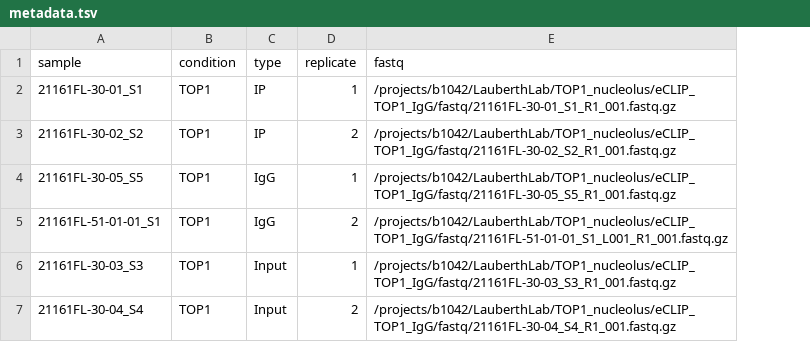
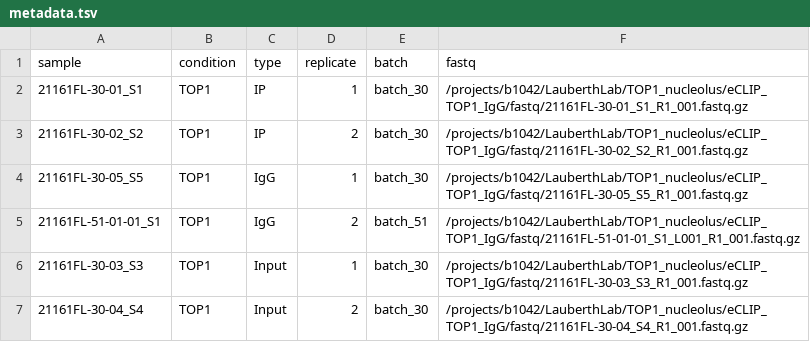
Before and after one commit to LauberthLab/eCLIP_standard, a TSV file: metadata.tsv, drawn as a sheet; the diff names each change by its address in the sheet, - before the commit and + after, or states it on an @@ line.

Commit message:
DE_w_wo_batch_effect_correction

```diff
--- a/metadata.tsv
+++ b/metadata.tsv
+column E (batch), rows 2-7: batch_30 | batch_30 | batch_30 | batch_51 | batch_30 | batch_30
```
Also changed, not shown: 3 other files.
